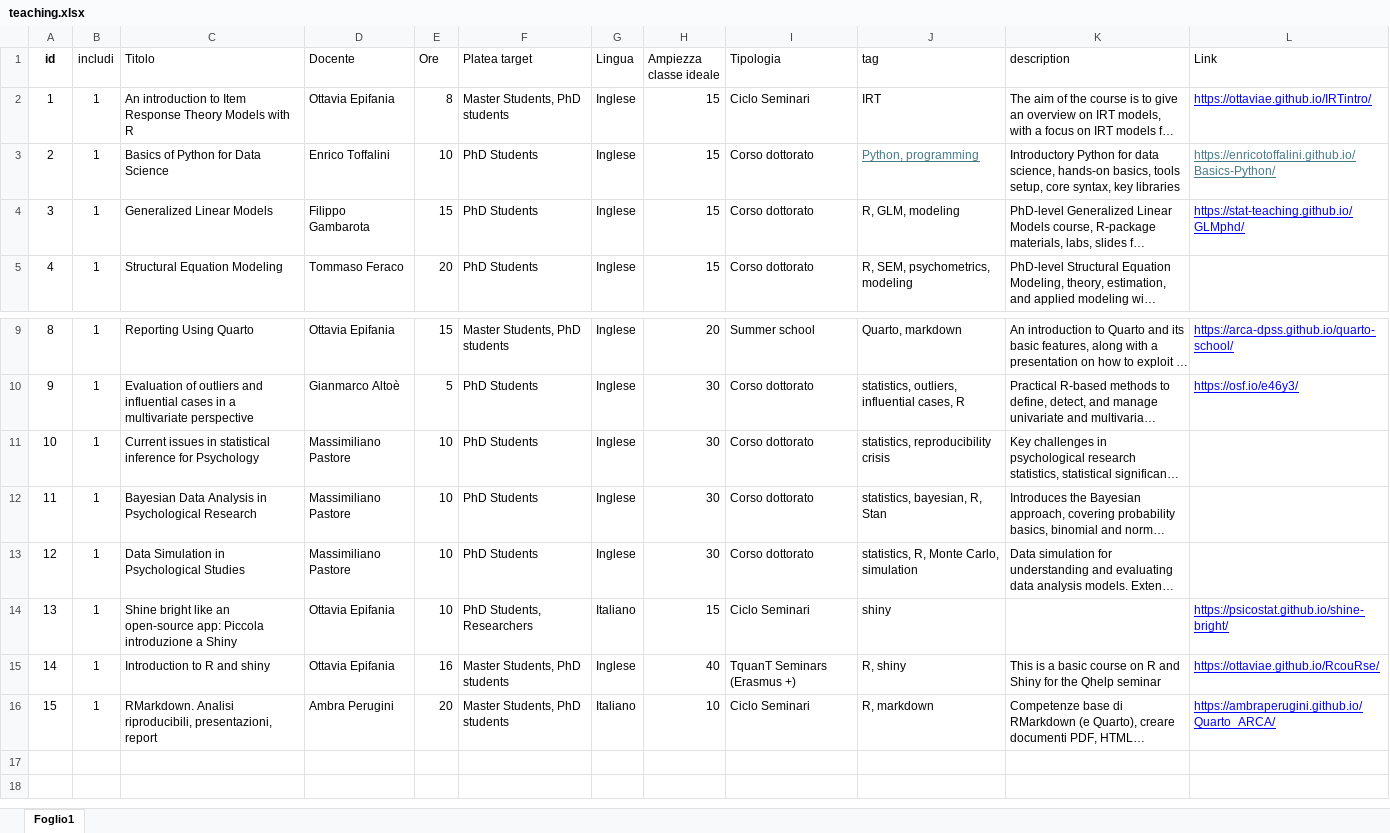
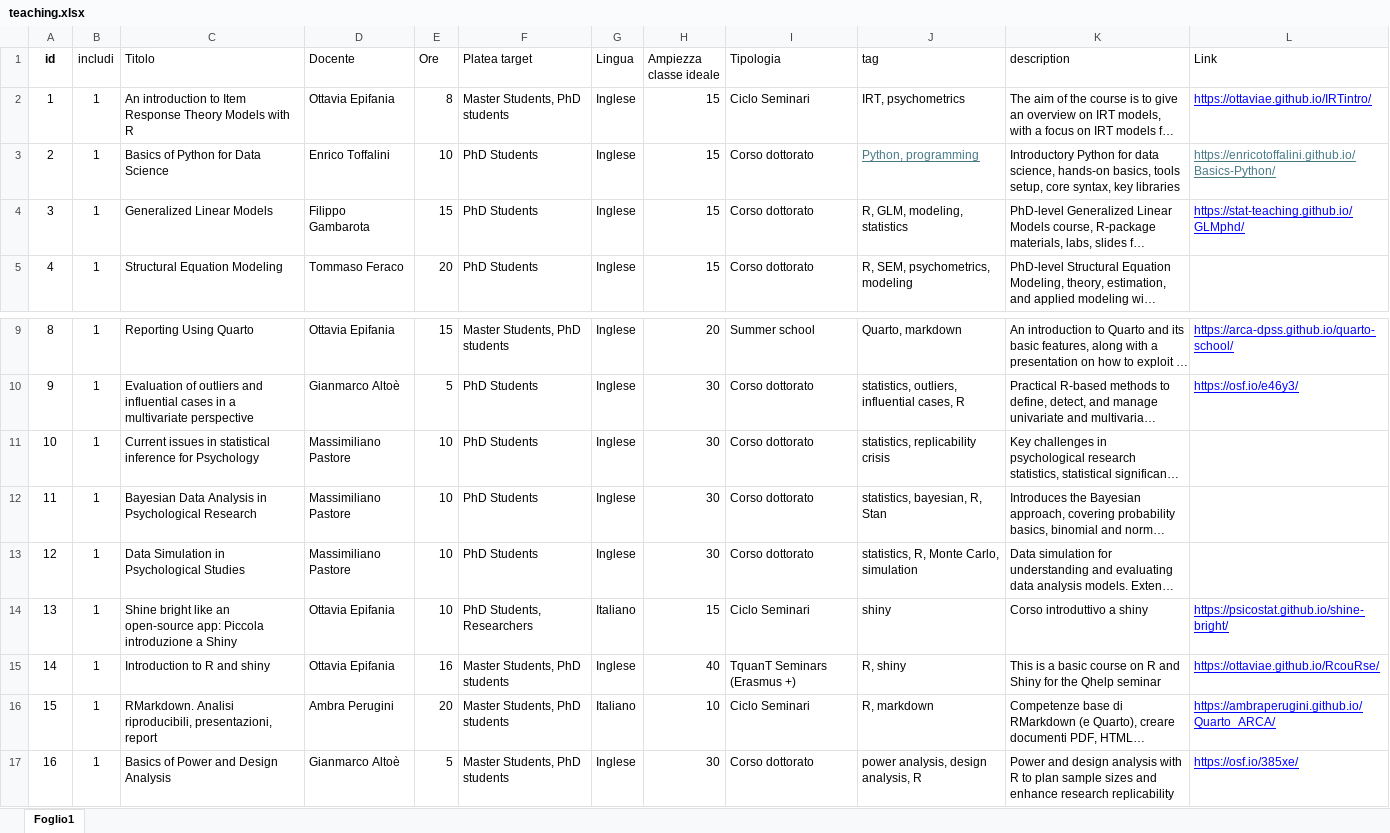
Before and after one commit to psicostat/psicostat-teaching, an Excel workbook: database/teaching.xlsx, sheet Foglio1, drawn as a sheet; only a part is shown, gaps mark what is left out; long unchanged cells end in …; values as stored, in another font and other column widths than the file's, no borders; charts and pictures not drawn; the diff names each change by its address in the sheet, - before the commit and + after, or states it on an @@ line.

```diff
--- a/database/teaching.xlsx (sheet Foglio1)
+++ b/database/teaching.xlsx (sheet Foglio1)
-J2 (tag): IRT
+J2 (tag): IRT, psychometrics
-J4 (tag): R, GLM, modeling
+J4 (tag): R, GLM, modeling, statistics
-J11 (tag): statistics, reproducibility crisis
+J11 (tag): statistics, replicability crisis
-K14 (description): (empty)
+K14 (description): Corso introduttivo a shiny
+row 17: 16 | 1 | Basics of Power and Design Analysis | Gianmarco Altoè | 5 | Master Students, PhD students | Inglese | 30 | Corso dottorato | power analysis, design analysis, R | Power and design analysis with R to plan sample sizes and enhance research replicability | https://osf.io/385xe/
```
Also changed, not shown: 7 other files.
